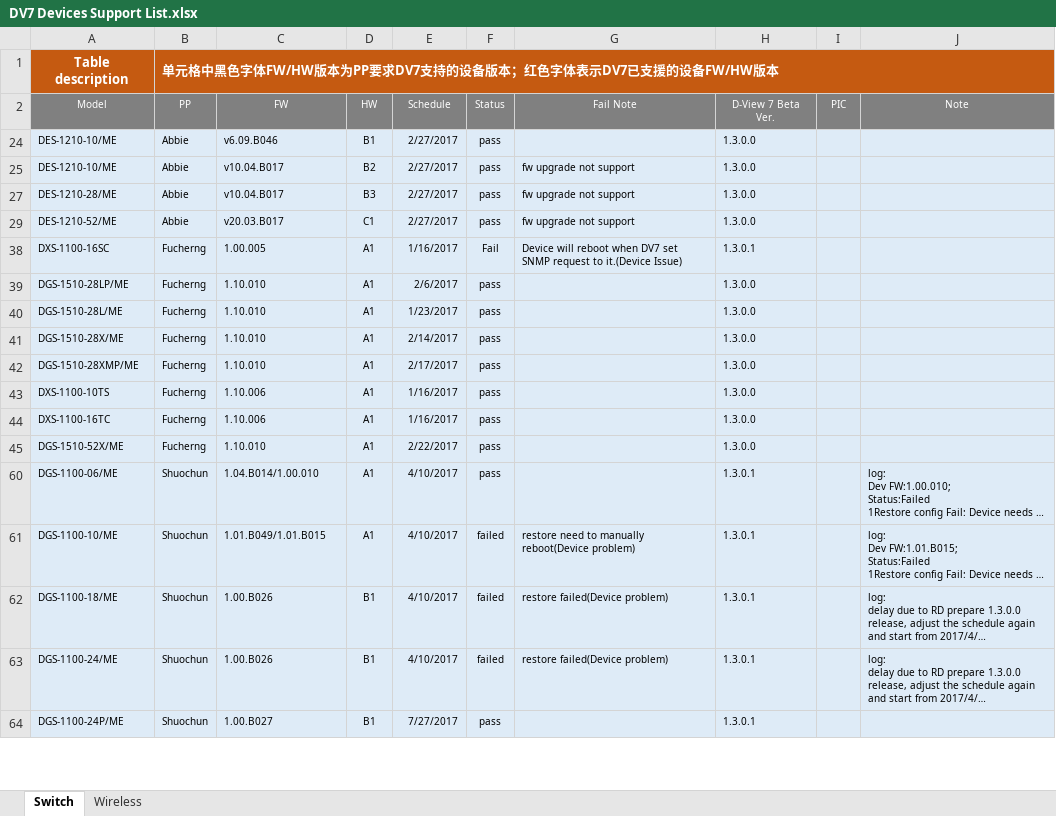
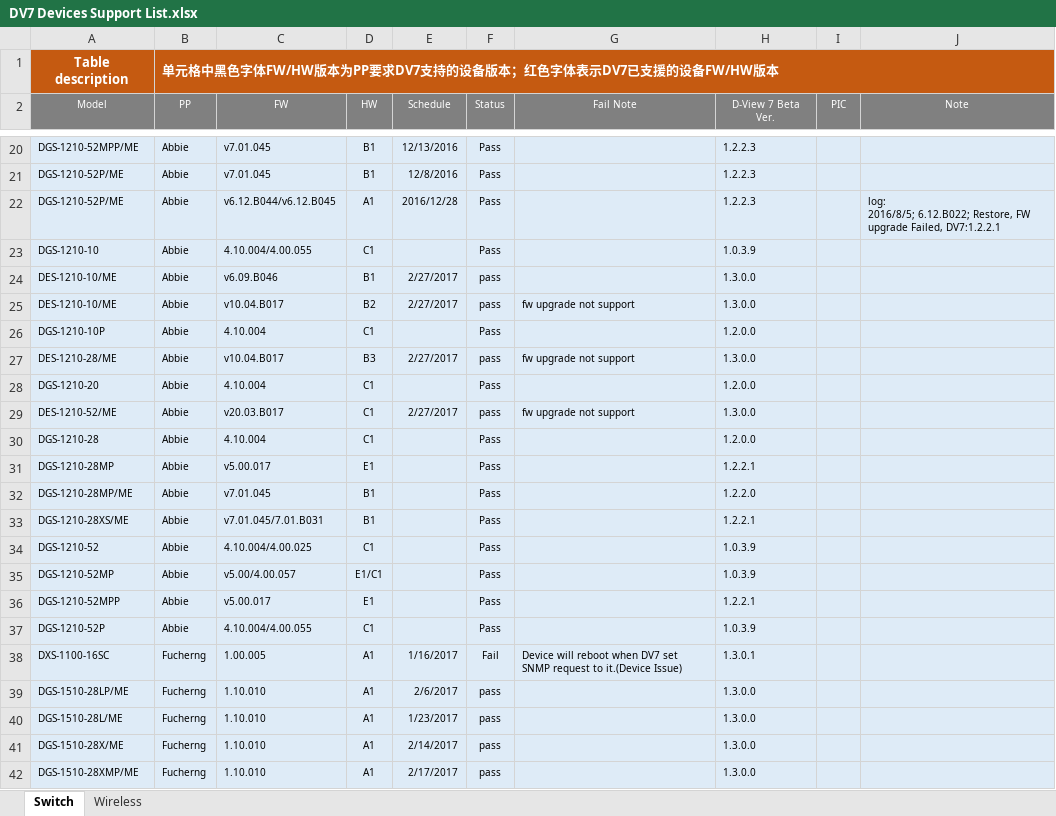
Before and after one commit to Li-Liu-Old/Script, an Excel workbook: DV7 Devices Support List.xlsx, sheet Switch, drawn as a sheet; only a part is shown, gaps mark what is left out; the shorter side is filled out with more unchanged rows; long unchanged cells end in …; values as stored, in another font and other column widths than the file's, no borders; ↵ is a line break in a cell; the diff covers the shown part only; the diff names each change by its address in the sheet, - before the commit and + after, or states it on an @@ line.

```diff
--- a/DV7 Devices Support List.xlsx (sheet Switch)
+++ b/DV7 Devices Support List.xlsx (sheet Switch)
@@ row 20 unhidden: DGS-1210-52MPP/ME | Abbie | v7.01.045 | B1 | 12/13/2016 | Pass |  | 1.2.2.3 @@
@@ row 21 unhidden: DGS-1210-52P/ME | Abbie | v7.01.045 | B1 | 12/8/2016 | Pass |  | 1.2.2.3 @@
@@ row 22 unhidden: DGS-1210-52P/ME | Abbie | v6.12.B044/v6.12.B045 | A1 | 2016/12/28 | Pass |  | 1.2.2.3 |  | log: ↵ 2016/8/5; 6.12.B022; Restore, FW upgrade Failed, DV7:1.2.2.1 @@
@@ row 23 unhidden: DGS-1210-10 | Abbie | 4.10.004/4.00.055 | C1 |  | Pass |  | 1.0.3.9 @@
@@ row 26 unhidden: DGS-1210-10P | Abbie | 4.10.004 | C1 |  | Pass |  | 1.2.0.0 @@
@@ row 28 unhidden: DGS-1210-20 | Abbie | 4.10.004 | C1 |  | Pass |  | 1.2.0.0 @@
@@ row 30 unhidden: DGS-1210-28 | Abbie | 4.10.004 | C1 |  | Pass |  | 1.2.0.0 @@
@@ row 31 unhidden: DGS-1210-28MP | Abbie | v5.00.017 | E1 |  | Pass |  | 1.2.2.1 @@
@@ row 32 unhidden: DGS-1210-28MP/ME | Abbie | v7.01.045 | B1 |  | Pass |  | 1.2.2.0 @@
@@ row 33 unhidden: DGS-1210-28XS/ME | Abbie | v7.01.045/7.01.B031 | B1 |  | Pass |  | 1.2.2.1 @@
@@ row 34 unhidden: DGS-1210-52 | Abbie | 4.10.004/4.00.025 | C1 |  | Pass |  | 1.0.3.9 @@
@@ row 35 unhidden: DGS-1210-52MP | Abbie | v5.00/4.00.057 | E1/C1 |  | Pass |  | 1.0.3.9 @@
@@ row 36 unhidden: DGS-1210-52MPP | Abbie | v5.00.017 | E1 |  | Pass |  | 1.2.2.1 @@
@@ row 37 unhidden: DGS-1210-52P | Abbie | 4.10.004/4.00.055 | C1 |  | Pass |  | 1.0.3.9 @@
```
Also changed, not shown: 9 added rows, 76 hidden or unhidden rows and 6 edited cells elsewhere in this sheet, sheet Wireless, DV7_Devices_Support_Feature_List（Working）.xlsx.
